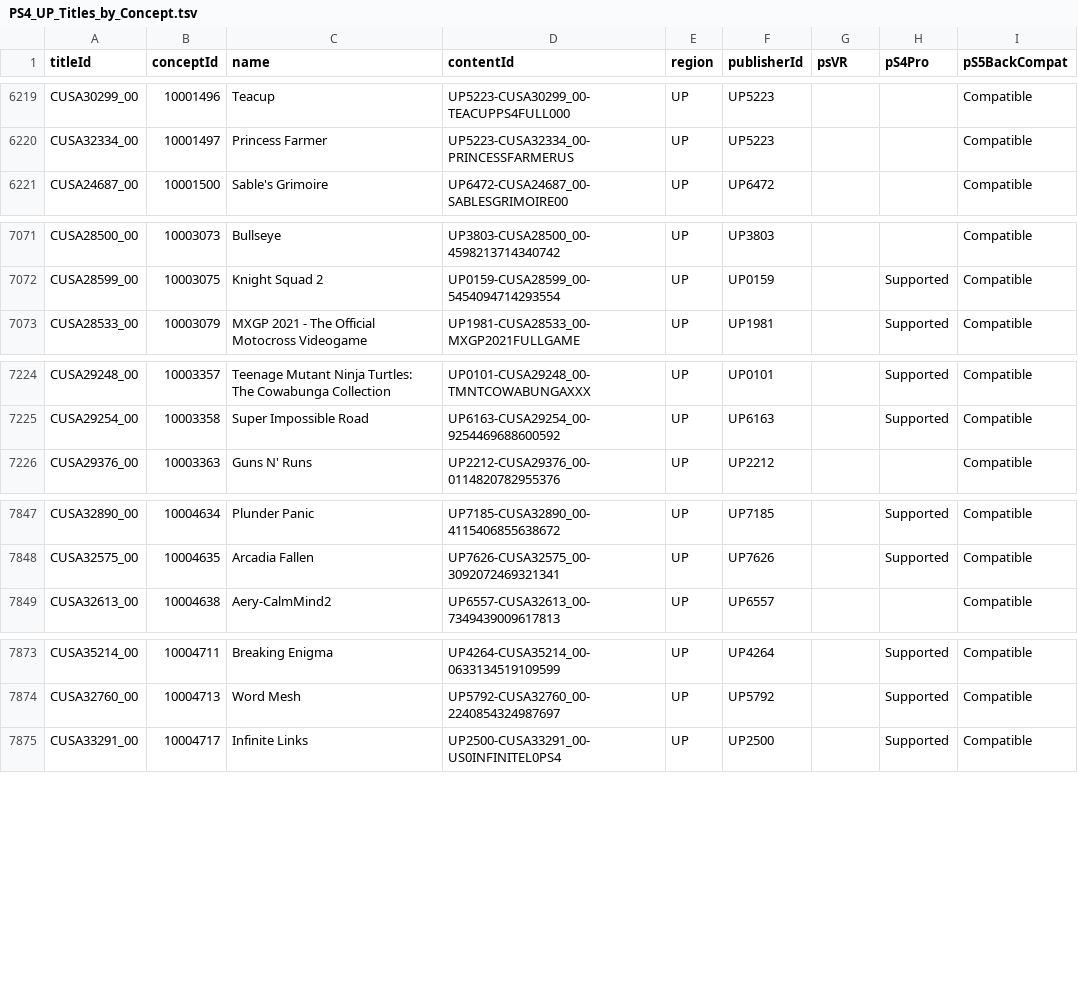
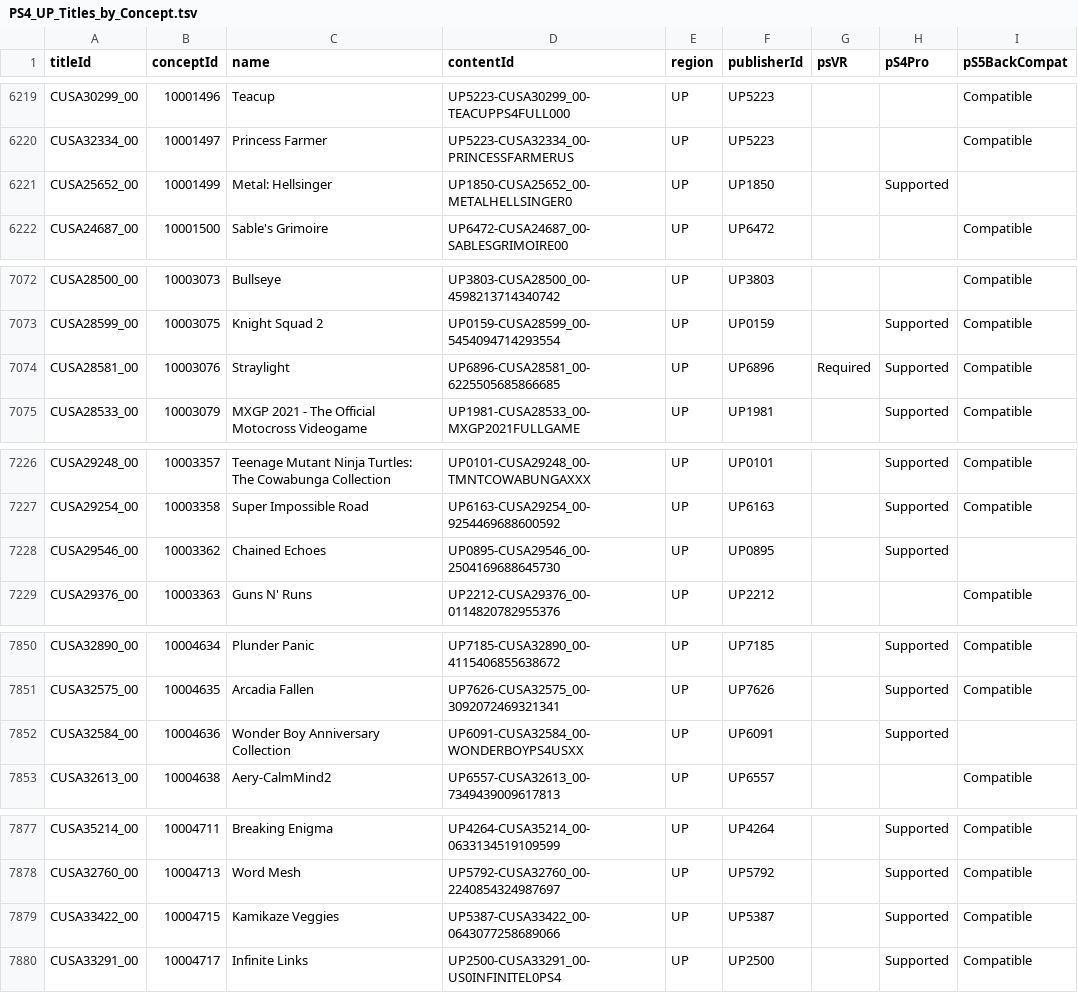
Before and after one commit to andshrew/PlayStation-Titles, a TSV file: Region/America/PS4_UP_Titles_by_Concept.tsv, drawn as a sheet; only a part is shown, gaps mark what is left out; the diff covers the shown part only.

Commit message:
Refreshed title data

```diff
--- a/Region/America/PS4_UP_Titles_by_Concept.tsv
+++ b/Region/America/PS4_UP_Titles_by_Concept.tsv
@@ -6220,2 +6220,3 @@ CUSA30299_00	10001496	Teacup	UP5223-CUSA30299_00-TEACUPPS4FULL000	UP	UP5223			Co
 CUSA32334_00	10001497	Princess Farmer	UP5223-CUSA32334_00-PRINCESSFARMERUS	UP	UP5223			Compatible
+CUSA25652_00	10001499	Metal: Hellsinger	UP1850-CUSA25652_00-METALHELLSINGER0	UP	UP1850		Supported	
 CUSA24687_00	10001500	Sable's Grimoire	UP6472-CUSA24687_00-SABLESGRIMOIRE00	UP	UP6472			Compatible
@@ -7072,2 +7073,3 @@ CUSA28500_00	10003073	Bullseye	UP3803-CUSA28500_00-4598213714340742	UP	UP3803
 CUSA28599_00	10003075	Knight Squad 2	UP0159-CUSA28599_00-5454094714293554	UP	UP0159		Supported	Compatible
+CUSA28581_00	10003076	Straylight	UP6896-CUSA28581_00-6225505685866685	UP	UP6896	Required	Supported	Compatible
 CUSA28533_00	10003079	MXGP 2021 - The Official Motocross Videogame	UP1981-CUSA28533_00-MXGP2021FULLGAME	UP	UP1981		Supported	Compatible
@@ -7225,2 +7227,3 @@ CUSA29248_00	10003357	Teenage Mutant Ninja Turtles: The Cowabunga Collection	UP0
 CUSA29254_00	10003358	Super Impossible Road	UP6163-CUSA29254_00-9254469688600592	UP	UP6163		Supported	Compatible
+CUSA29546_00	10003362	Chained Echoes	UP0895-CUSA29546_00-2504169688645730	UP	UP0895		Supported	
 CUSA29376_00	10003363	Guns N' Runs	UP2212-CUSA29376_00-0114820782955376	UP	UP2212			Compatible
@@ -7848,2 +7851,3 @@ CUSA32890_00	10004634	Plunder Panic	UP7185-CUSA32890_00-4115406855638672	UP	UP71
 CUSA32575_00	10004635	Arcadia Fallen	UP7626-CUSA32575_00-3092072469321341	UP	UP7626		Supported	Compatible
+CUSA32584_00	10004636	Wonder Boy Anniversary Collection	UP6091-CUSA32584_00-WONDERBOYPS4USXX	UP	UP6091		Supported	
 CUSA32613_00	10004638	Aery-CalmMind2	UP6557-CUSA32613_00-7349439009617813	UP	UP6557			Compatible
@@ -7874,2 +7878,3 @@ CUSA35214_00	10004711	Breaking Enigma	UP4264-CUSA35214_00-0633134519109599	UP	UP
 CUSA32760_00	10004713	Word Mesh	UP5792-CUSA32760_00-2240854324987697	UP	UP5792		Supported	Compatible
+CUSA33422_00	10004715	Kamikaze Veggies	UP5387-CUSA33422_00-0643077258689066	UP	UP5387		Supported	Compatible
 CUSA33291_00	10004717	Infinite Links	UP2500-CUSA33291_00-US0INFINITEL0PS4	UP	UP2500		Supported	Compatible
```
Also changed, not shown: 2 added rows and 3 edited cells elsewhere in this file, PS5_Titles.tsv, PS5_Titles_by_Concept.tsv, 20 other files.
